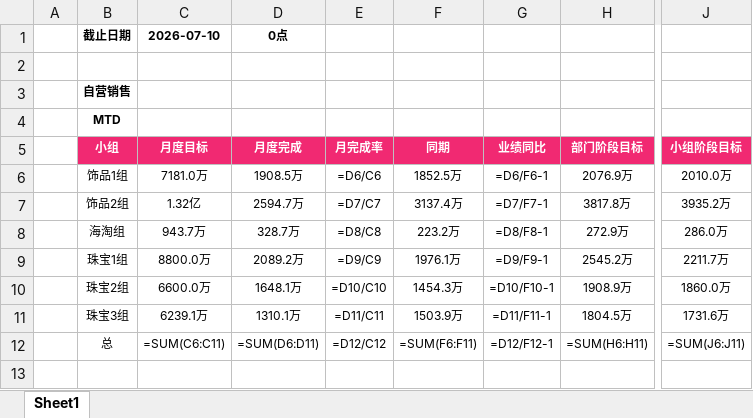
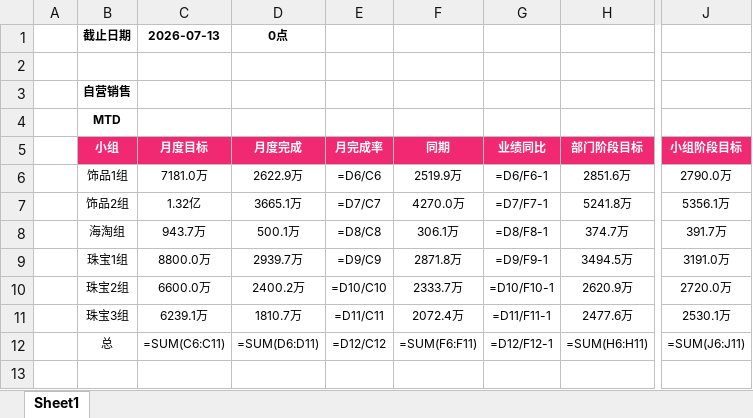
Before and after one commit to parylonglong-max/vip-dashboard, an Excel workbook: downloads/精品货价监控指标_Sheet1.xlsx, sheet Sheet1, drawn as a sheet; only a part is shown, gaps mark what is left out; values as stored, in another font and other column widths than the file's, no borders; formulas without a stored value are shown as written; conditional formats not drawn; the diff covers the shown part only; the diff names each change by its address in the sheet, - before the commit and + after, or states it on an @@ line.

```diff
--- a/downloads/精品货价监控指标_Sheet1.xlsx (sheet Sheet1)
+++ b/downloads/精品货价监控指标_Sheet1.xlsx (sheet Sheet1)
-C1: 2026-07-10
+C1: 2026-07-13
-D6: 1908.5万
+D6: 2622.9万
-F6: 1852.5万
+F6: 2519.9万
-H6: 2076.9万
+H6: 2851.6万
-J6: 2010.0万
+J6: 2790.0万
-D7: 2594.7万
+D7: 3665.1万
-F7: 3137.4万
+F7: 4270.0万
-H7: 3817.8万
+H7: 5241.8万
-J7: 3935.2万
+J7: 5356.1万
-D8: 328.7万
+D8: 500.1万
-F8: 223.2万
+F8: 306.1万
-H8: 272.9万
+H8: 374.7万
-J8: 286.0万
+J8: 391.7万
-D9: 2089.2万
+D9: 2939.7万
-F9: 1976.1万
+F9: 2871.8万
-H9: 2545.2万
+H9: 3494.5万
-J9: 2211.7万
+J9: 3191.0万
-D10: 1648.1万
+D10: 2400.2万
-F10: 1454.3万
+F10: 2333.7万
-H10: 1908.9万
+H10: 2620.9万
-J10: 1860.0万
+J10: 2720.0万
-D11: 1310.1万
+D11: 1810.7万
-F11: 1503.9万
+F11: 2072.4万
-H11: 1804.5万
+H11: 2477.6万
-J11: 1731.6万
+J11: 2530.1万
```
Also changed, not shown: 4 added rows, 4 removed rows and 47 edited cells elsewhere in this sheet, 1 other file.
